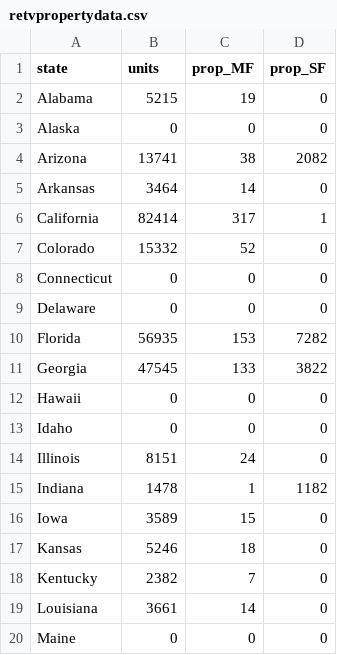
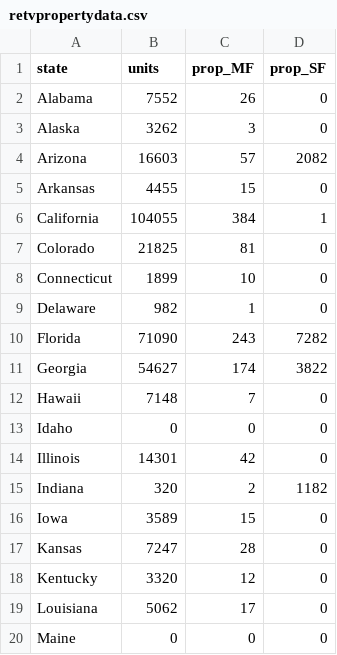
Before and after one commit to alecpage/RETV, a CSV file: retvpropertydata.csv, drawn as a sheet; only a part is shown; the diff covers the shown part only.

Commit message:
Add files via upload

```diff
--- a/retvpropertydata.csv
+++ b/retvpropertydata.csv
@@ -1,20 +1,20 @@
 state,units,prop_MF,prop_SF
-Alabama,5215,19,0
-Alaska,0,0,0
-Arizona,13741,38,2082
-Arkansas,3464,14,0
-California,82414,317,1
-Colorado,15332,52,0
-Connecticut,0,0,0
-Delaware,0,0,0
-Florida,56935,153,7282
-Georgia,47545,133,3822
-Hawaii,0,0,0
+Alabama,7552,26,0
+Alaska,3262,3,0
+Arizona,16603,57,2082
+Arkansas,4455,15,0
+California,104055,384,1
+Colorado,21825,81,0
+Connecticut,1899,10,0
+Delaware,982,1,0
+Florida,71090,243,7282
+Georgia,54627,174,3822
+Hawaii,7148,7,0
 Idaho,0,0,0
-Illinois,8151,24,0
-Indiana,1478,1,1182
+Illinois,14301,42,0
+Indiana,320,2,1182
 Iowa,3589,15,0
-Kansas,5246,18,0
-Kentucky,2382,7,0
-Louisiana,3661,14,0
+Kansas,7247,28,0
+Kentucky,3320,12,0
+Louisiana,5062,17,0
 Maine,0,0,0
```
Also changed, not shown: 48 edited cells elsewhere in this file.
